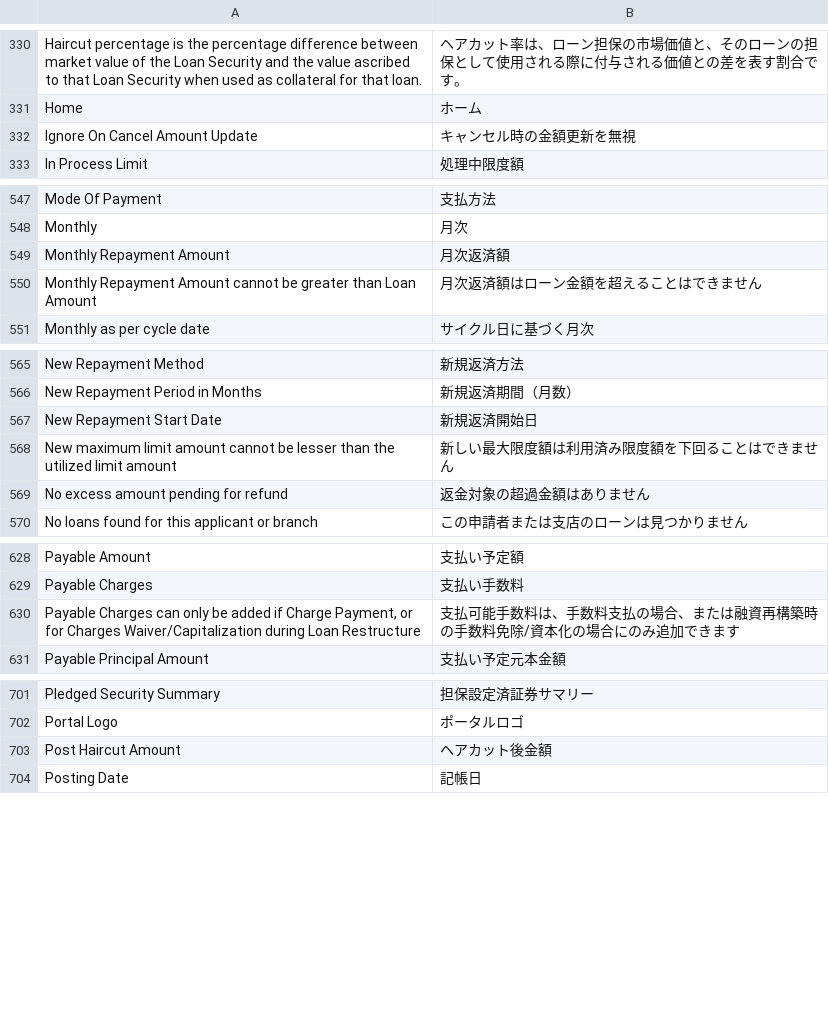
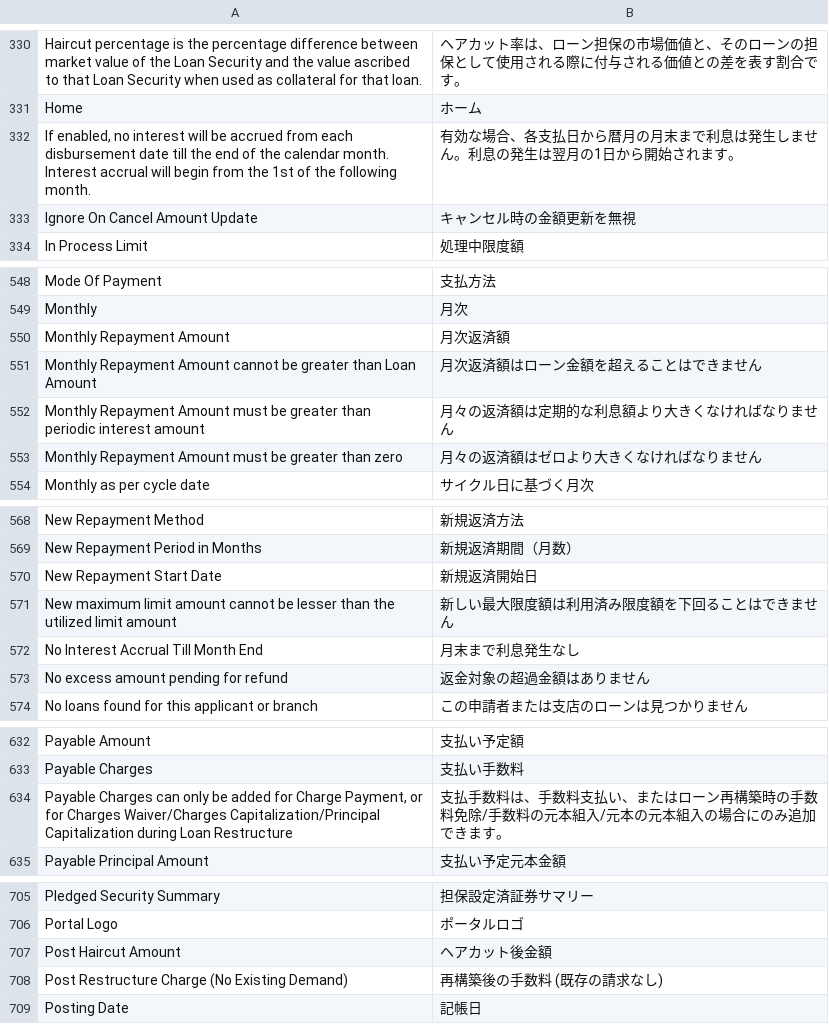
Before and after one commit to lifegence/frappe-japanese-translations, a CSV file: translations/lending/ja.csv, drawn as a sheet; only a part is shown, gaps mark what is left out; the diff covers the shown part only.

```diff
--- a/translations/lending/ja.csv
+++ b/translations/lending/ja.csv
@@ -331,2 +331,3 @@ Haircut percentage is the percentage difference between market value of the Loan
 Home,ホーム,
+"If enabled, no interest will be accrued from each disbursement date till the end of the calendar month. Interest accrual will begin from the 1st of the following month.",有効な場合、各支払日から暦月の月末まで利息は発生しません。利息の発生は翌月の1日から開始されます。,
 Ignore On Cancel Amount Update,キャンセル時の金額更新を無視,
@@ -550,2 +551,4 @@ Monthly Repayment Amount,月次返済額,
 Monthly Repayment Amount cannot be greater than Loan Amount,月次返済額はローン金額を超えることはできません,
+Monthly Repayment Amount must be greater than periodic interest amount,月々の返済額は定期的な利息額より大きくなければなりません,
+Monthly Repayment Amount must be greater than zero,月々の返済額はゼロより大きくなければなりません,
 Monthly as per cycle date,サイクル日に基づく月次,
@@ -568,2 +571,3 @@ New Repayment Start Date,新規返済開始日,
 New maximum limit amount cannot be lesser than the utilized limit amount,新しい最大限度額は利用済み限度額を下回ることはできません,
+No Interest Accrual Till Month End,月末まで利息発生なし,
 No excess amount pending for refund,返金対象の超過金額はありません,
@@ -629,3 +633,3 @@ Payable Amount,支払い予定額,
 Payable Charges,支払い手数料,
-"Payable Charges can only be added if Charge Payment, or for Charges Waiver/Capitalization during Loan Restructure",支払可能手数料は、手数料支払の場合、または融資再構築時の手数料免除/資本化の場合にのみ追加できます,
+"Payable Charges can only be added for Charge Payment, or for Charges Waiver/Charges Capitalization/Principal Capitalization during Loan Restructure",支払手数料は、手数料支払い、またはローン再構築時の手数料免除/手数料の元本組入/元本の元本組入の場合にのみ追加できます。,
 Payable Principal Amount,支払い予定元本金額,
@@ -703,2 +707,3 @@ Portal Logo,ポータルロゴ,
 Post Haircut Amount,ヘアカット後金額,
+Post Restructure Charge (No Existing Demand),再構築後の手数料 (既存の請求なし),
 Posting Date,記帳日,
```
Also changed, not shown: 2 added rows elsewhere in this file, translations/hrms/ja.csv, 8 other files.
